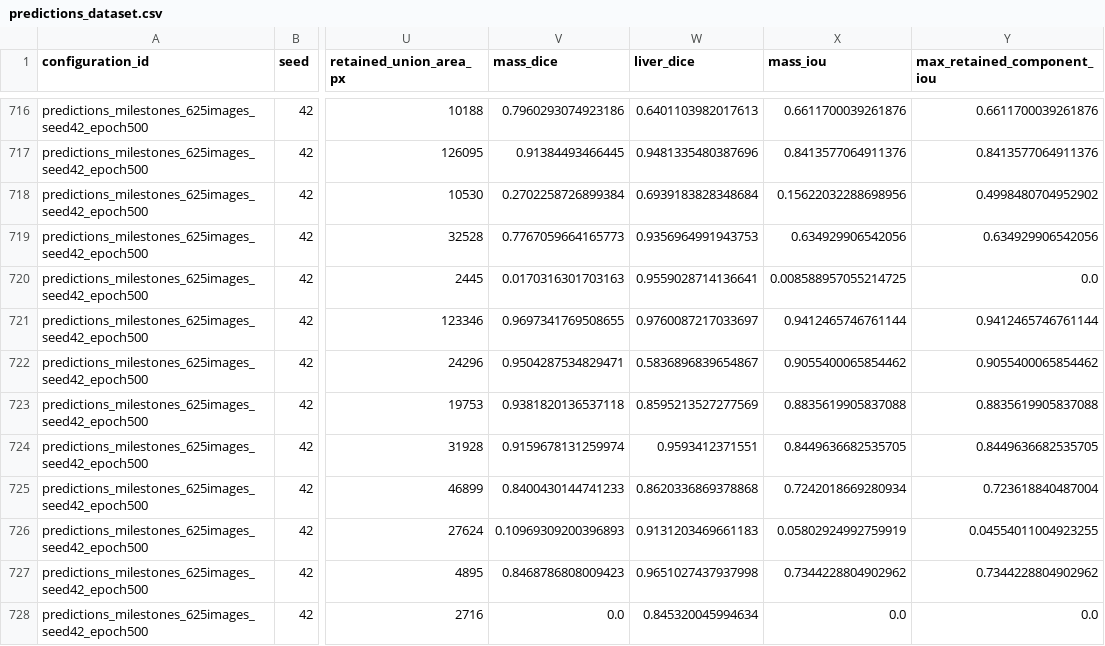
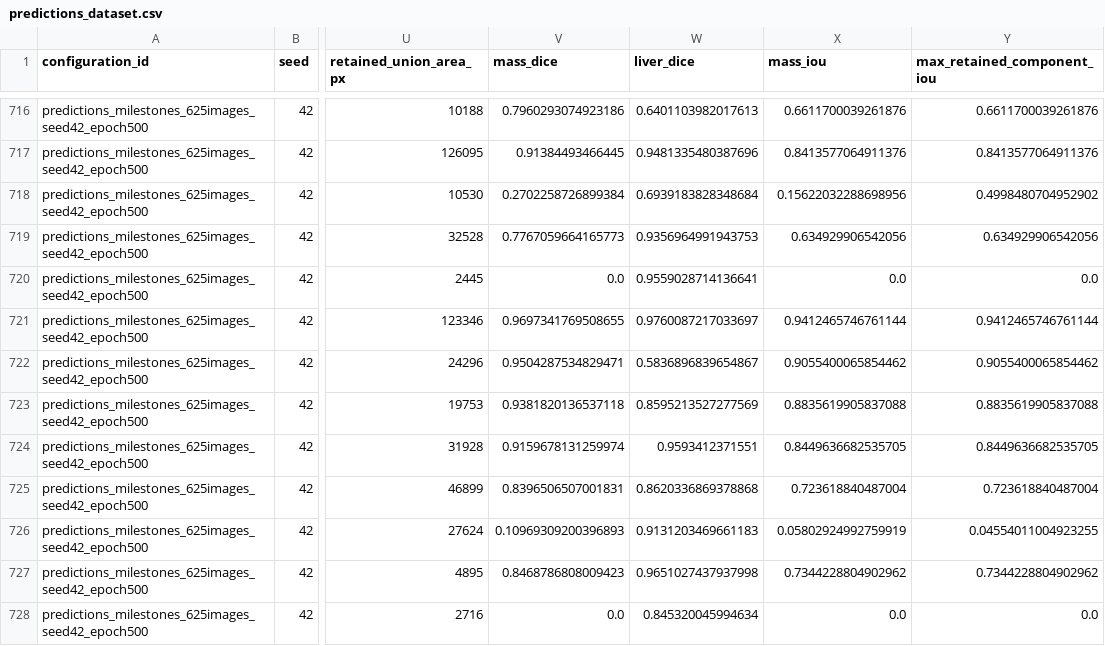
Before and after one commit to roprice/liver-us-detection-baselines, a CSV file: analysis/predictions_dataset/predictions_dataset.csv, drawn as a sheet; only a part is shown, gaps mark what is left out; the diff covers the shown part only; the diff names each change by its address in the sheet, - before the commit and + after, or states it on an @@ line.

Commit message:
Fix mass Dice and IoU to use retained prediction

```diff
--- a/analysis/predictions_dataset/predictions_dataset.csv
+++ b/analysis/predictions_dataset/predictions_dataset.csv
-V720 (mass_dice): 0.0170316301703163
+V720 (mass_dice): 0.0
-X720 (mass_iou): 0.008588957055214725
+X720 (mass_iou): 0.0
-V725 (mass_dice): 0.8400430144741233
+V725 (mass_dice): 0.8396506507001831
-X725 (mass_iou): 0.7242018669280934
+X725 (mass_iou): 0.723618840487004
```
Also changed, not shown: 106 edited cells elsewhere in this file, 1 other file.
